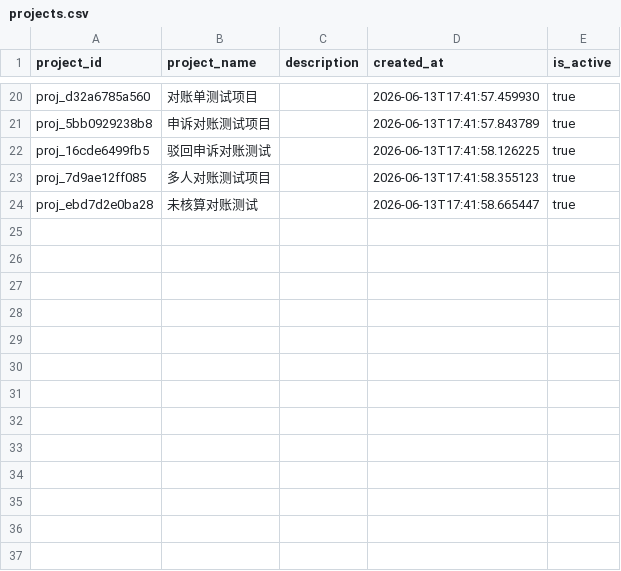
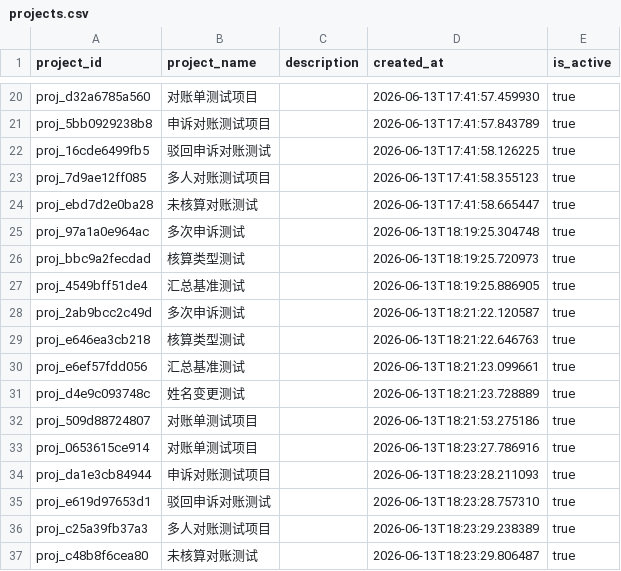
Before and after one commit to chubeibei1230-boop/zxy-2157, a CSV file: data/projects.csv, drawn as a sheet; only a part is shown, gaps mark what is left out; the diff names each change by its address in the sheet, - before the commit and + after, or states it on an @@ line.

```diff
--- a/data/projects.csv
+++ b/data/projects.csv
+row 25: proj_97a1a0e964ac | 多次申诉测试 |  | 2026-06-13T18:19:25.304748 | true
+row 26: proj_bbc9a2fecdad | 核算类型测试 |  | 2026-06-13T18:19:25.720973 | true
+row 27: proj_4549bff51de4 | 汇总基准测试 |  | 2026-06-13T18:19:25.886905 | true
+row 28: proj_2ab9bcc2c49d | 多次申诉测试 |  | 2026-06-13T18:21:22.120587 | true
+row 29: proj_e646ea3cb218 | 核算类型测试 |  | 2026-06-13T18:21:22.646763 | true
+row 30: proj_e6ef57fdd056 | 汇总基准测试 |  | 2026-06-13T18:21:23.099661 | true
+row 31: proj_d4e9c093748c | 姓名变更测试 |  | 2026-06-13T18:21:23.728889 | true
+row 32: proj_509d88724807 | 对账单测试项目 |  | 2026-06-13T18:21:53.275186 | true
+row 33: proj_0653615ce914 | 对账单测试项目 |  | 2026-06-13T18:23:27.786916 | true
+row 34: proj_da1e3cb84944 | 申诉对账测试项目 |  | 2026-06-13T18:23:28.211093 | true
+row 35: proj_e619d97653d1 | 驳回申诉对账测试 |  | 2026-06-13T18:23:28.757310 | true
+row 36: proj_c25a39fb37a3 | 多人对账测试项目 |  | 2026-06-13T18:23:29.238389 | true
+row 37: proj_c48b8f6cea80 | 未核算对账测试 |  | 2026-06-13T18:23:29.806487 | true
```
Also changed, not shown: data/monthly_settlements.csv, data/point_rules.csv, 8 other files.
